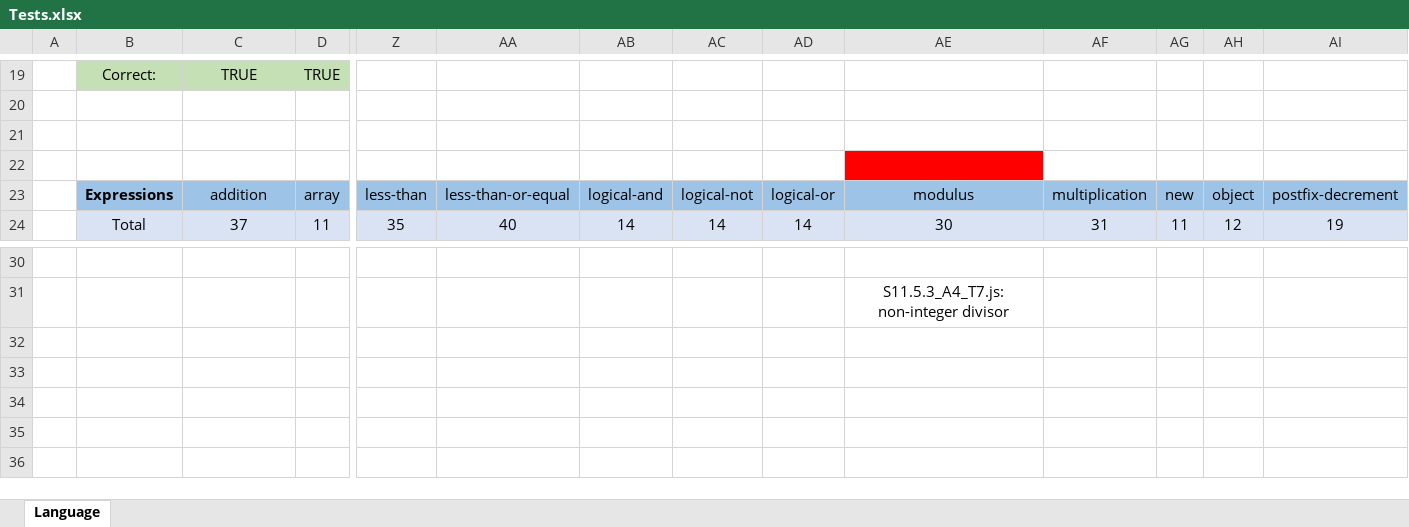
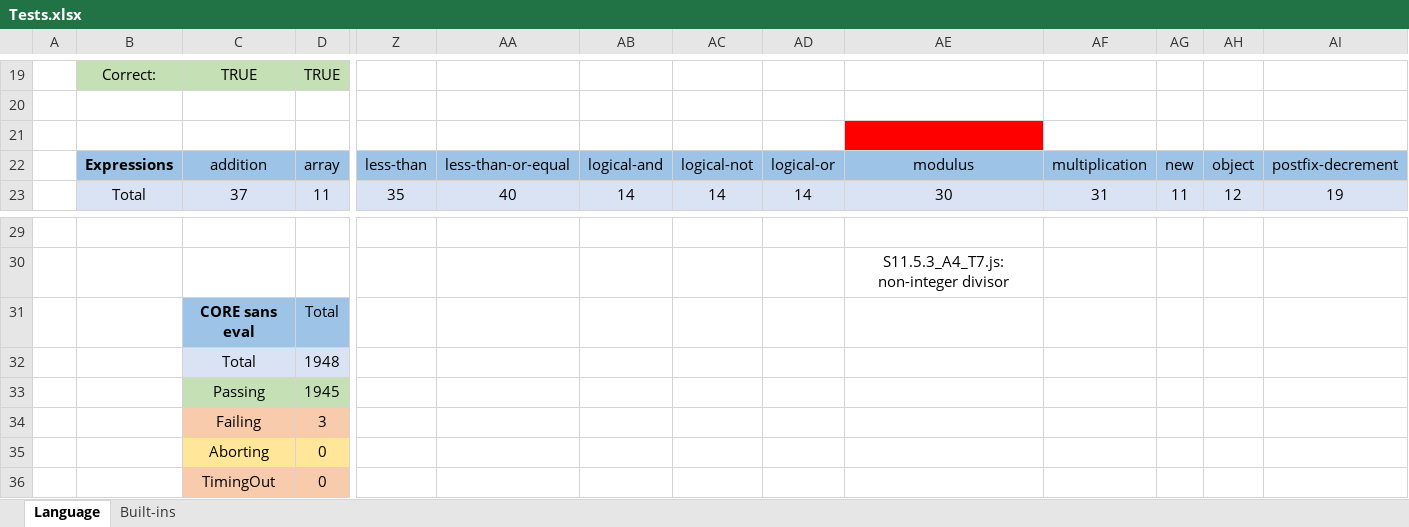
Before and after one commit to j3fsantos/IFlowJaVerT, an Excel workbook: test262/Tests.xlsx, sheet Language, drawn as a sheet; only a part is shown, gaps mark what is left out; values as stored, in another font and other column widths than the file's, no borders; removed rows and columns are numbered as before the commit, all else as after; rows hold the shown columns only; the diff names each change by its address in the sheet, - before the commit and + after, or states it on an @@ line.

```diff
--- a/test262/Tests.xlsx (sheet Language)
+++ b/test262/Tests.xlsx (sheet Language)
+sheet tab: Built-ins
-AE21 fill: none
+AE21 fill: #FF0000
-row 22: (empty)
+row 31:  |  | CORE sans eval | Total
+row 32:  |  | Total | 1948
+row 33:  |  | Passing | 1945
+row 34:  |  | Failing | 3
+row 35:  |  | Aborting | 0
+row 36:  |  | TimingOut | 0
```
Also changed, not shown: formulas that keep their value, 8 other files.
